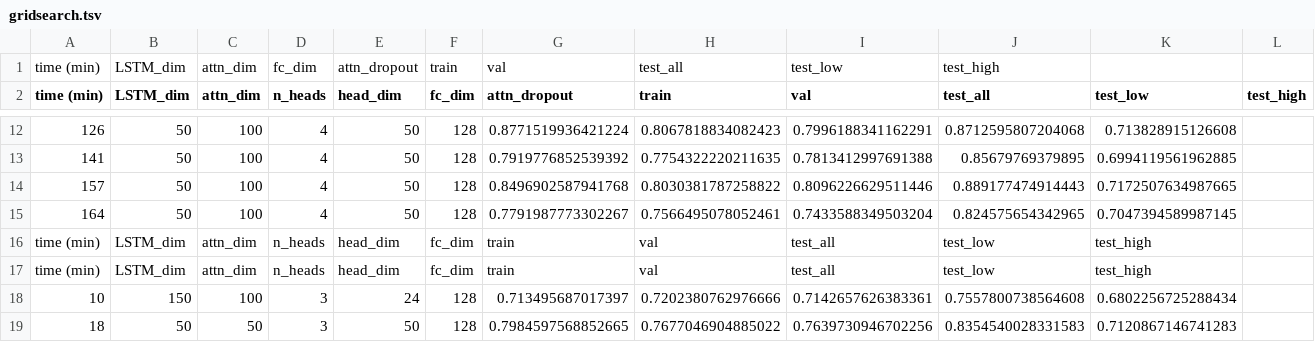
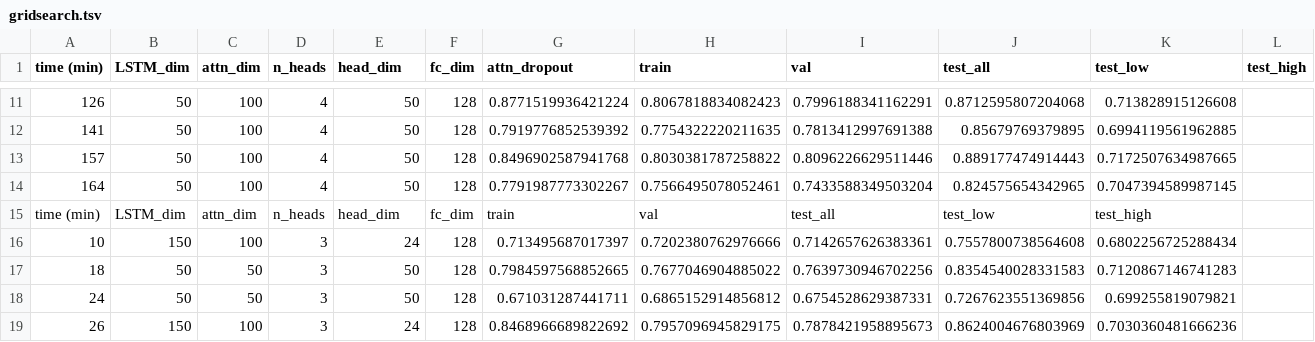
Before and after one commit to arnegebert/splicing, a TSV file: results/FineTuning_AttnBiLSTM/gridsearch.tsv, drawn as a sheet; only a part is shown, gaps mark what is left out; the shorter side is filled out with more unchanged rows; the diff names each change by its address in the sheet, - before the commit and + after, or states it on an @@ line.

Commit message:
General improvements, more results

```diff
--- a/results/FineTuning_AttnBiLSTM/gridsearch.tsv
+++ b/results/FineTuning_AttnBiLSTM/gridsearch.tsv
-row 1: time (min) | LSTM_dim | attn_dim | fc_dim | attn_dropout | train | val | test_all | test_low | test_high
-row 16: time (min) | LSTM_dim | attn_dim | n_heads | head_dim | fc_dim | train | val | test_all | test_low | test_high
```
Also changed, not shown: 21 other files.
